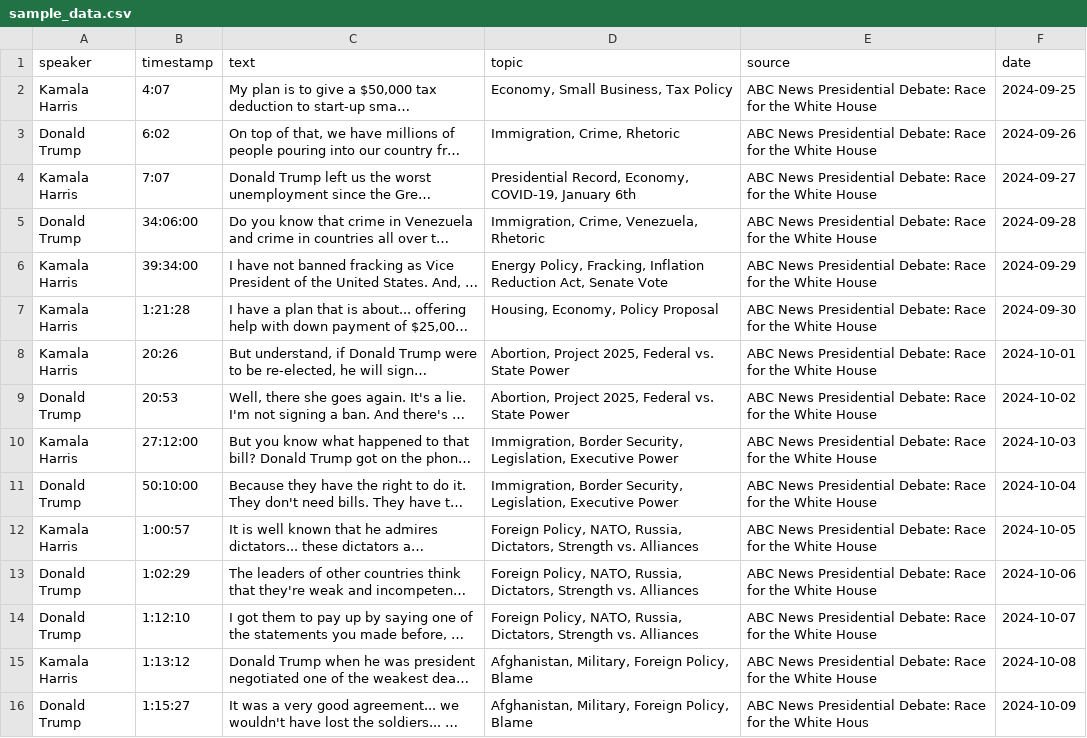
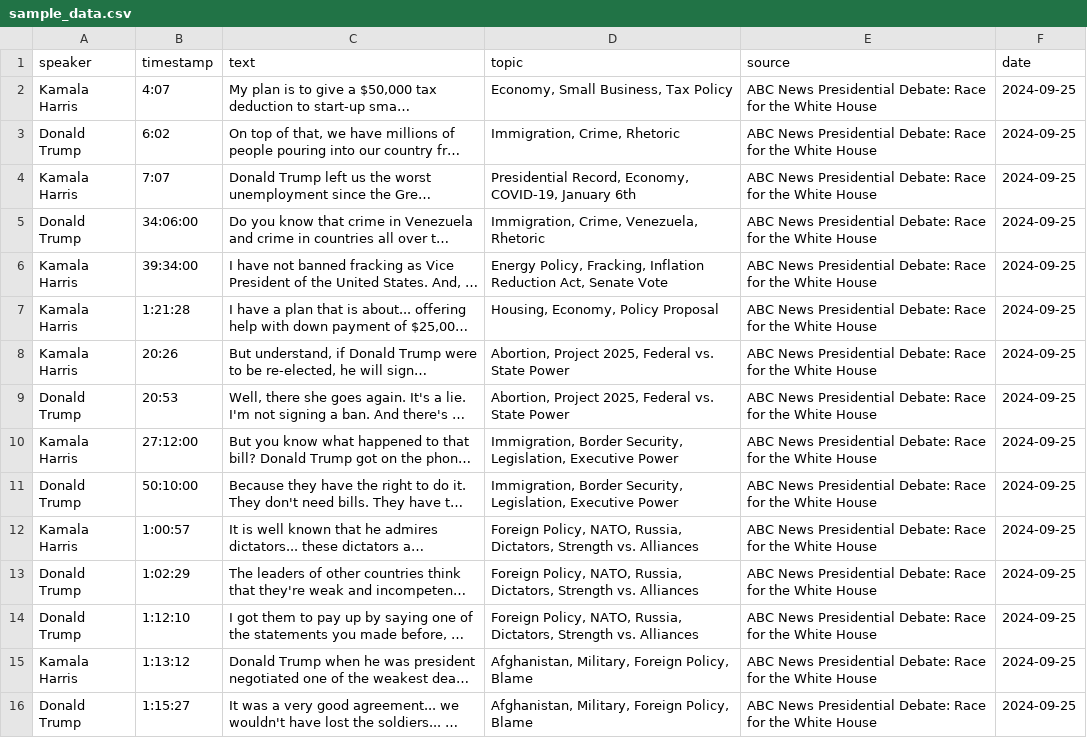
Before and after one commit to AI-Mentorship/Debate-Match-RAG, a CSV file: debate_ai/data/sample_data.csv, drawn as a sheet; long unchanged cells end in …; the diff names each change by its address in the sheet, - before the commit and + after, or states it on an @@ line.

Commit message:
modified insert.py & sample_data.py

```diff
--- a/debate_ai/data/sample_data.csv
+++ b/debate_ai/data/sample_data.csv
-F3 (date): 2024-09-26
+F3 (date): 2024-09-25
-F4 (date): 2024-09-27
+F4 (date): 2024-09-25
-F5 (date): 2024-09-28
+F5 (date): 2024-09-25
-F6 (date): 2024-09-29
+F6 (date): 2024-09-25
-F7 (date): 2024-09-30
+F7 (date): 2024-09-25
-F8 (date): 2024-10-01
+F8 (date): 2024-09-25
-F9 (date): 2024-10-02
+F9 (date): 2024-09-25
-F10 (date): 2024-10-03
+F10 (date): 2024-09-25
-F11 (date): 2024-10-04
+F11 (date): 2024-09-25
-F12 (date): 2024-10-05
+F12 (date): 2024-09-25
-F13 (date): 2024-10-06
+F13 (date): 2024-09-25
-F14 (date): 2024-10-07
+F14 (date): 2024-09-25
-F15 (date): 2024-10-08
+F15 (date): 2024-09-25
-E16 (source): …the White Hous
+E16 (source): …the White House
-F16 (date): 2024-10-09
+F16 (date): 2024-09-25
```
Also changed, not shown: 5 other files.
